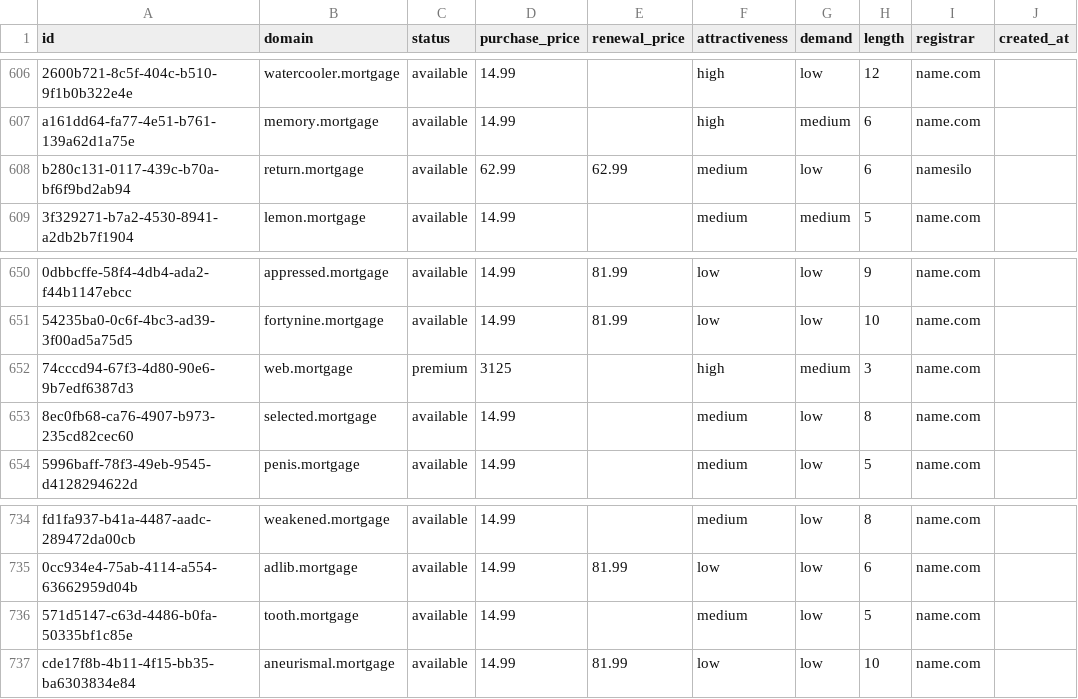
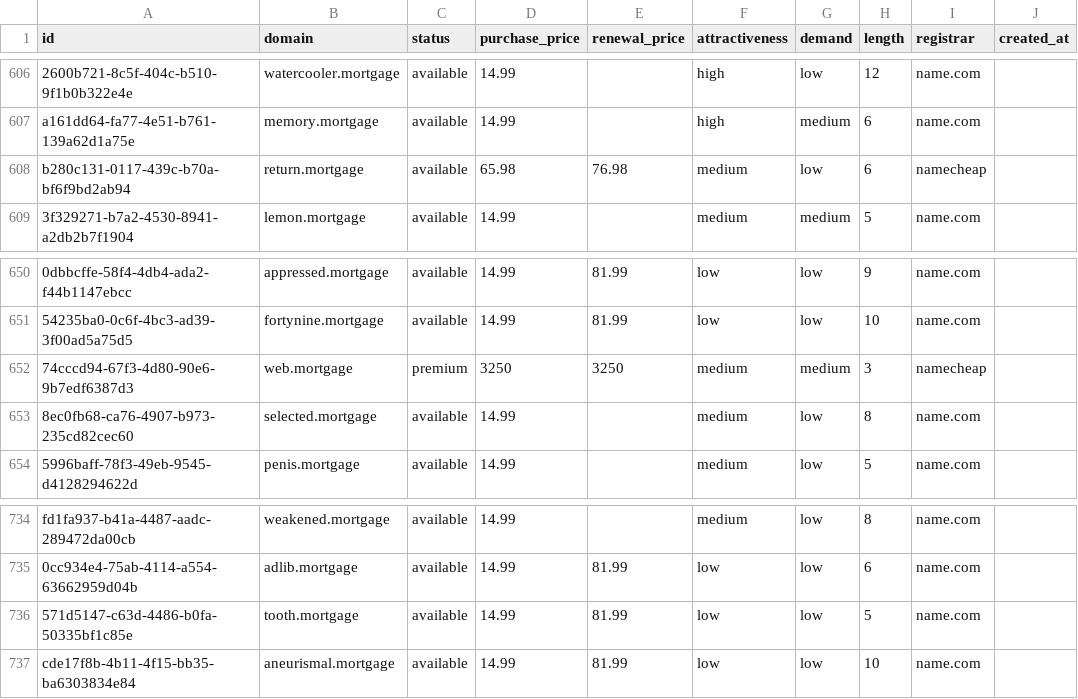
Before and after one commit to UniqueDomains/mortgage-oneword-domains, a CSV file: mortgage.csv, drawn as a sheet; only a part is shown, gaps mark what is left out; the diff names each change by its address in the sheet, - before the commit and + after, or states it on an @@ line.

Commit message:
Domains update

```diff
--- a/mortgage.csv
+++ b/mortgage.csv
-D608 (purchase_price): 62.99
+D608 (purchase_price): 65.98
-E608 (renewal_price): 62.99
+E608 (renewal_price): 76.98
-I608 (registrar): namesilo
+I608 (registrar): namecheap
-D652 (purchase_price): 3125
+D652 (purchase_price): 3250
-E652 (renewal_price): (empty)
+E652 (renewal_price): 3250
-F652 (attractiveness): high
+F652 (attractiveness): medium
-I652 (registrar): name.com
+I652 (registrar): namecheap
-E736 (renewal_price): (empty)
+E736 (renewal_price): 81.99
-F736 (attractiveness): medium
+F736 (attractiveness): low
```
Also changed, not shown: 4 other files.
